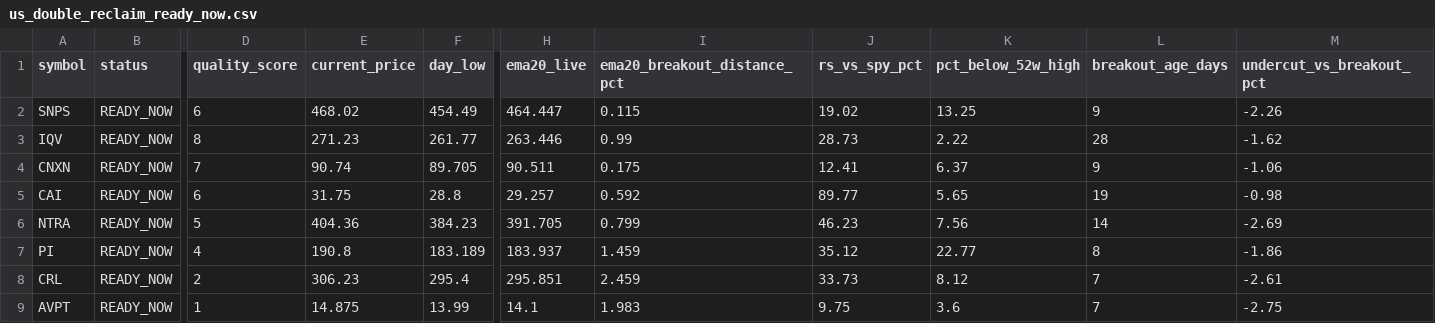
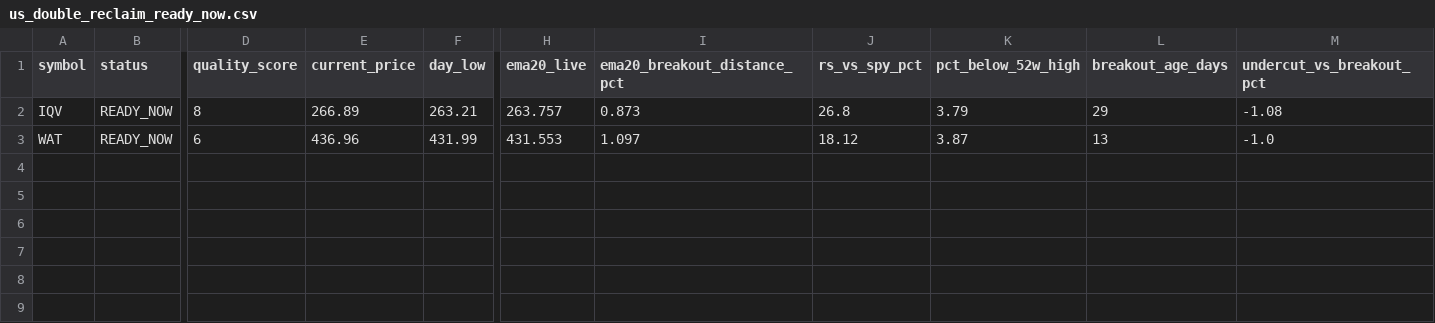
Before and after one commit to fwd5t2g5cw-ops/-daily-market-scanner, a CSV file: latest/us/us_double_reclaim_ready_now.csv, drawn as a sheet; only a part is shown, gaps mark what is left out; removed rows and columns are numbered as before the commit, all else as after; rows hold the shown columns only; the diff names each change by its address in the sheet, - before the commit and + after, or states it on an @@ line.

```diff
--- a/latest/us/us_double_reclaim_ready_now.csv
+++ b/latest/us/us_double_reclaim_ready_now.csv
-row 2: SNPS | READY_NOW | 6 | 468.02 | 454.49 | 464.447 | 0.115 | 19.02 | 13.25 | 9 | -2.26
-E2 (current_price): 271.23
+E2 (current_price): 266.89
-F2 (day_low): 261.77
+F2 (day_low): 263.21
-H2 (ema20_live): 263.446
+H2 (ema20_live): 263.757
-I2 (ema20_breakout_distance_pct): 0.99
+I2 (ema20_breakout_distance_pct): 0.873
-J2 (rs_vs_spy_pct): 28.73
+J2 (rs_vs_spy_pct): 26.8
-K2 (pct_below_52w_high): 2.22
+K2 (pct_below_52w_high): 3.79
-L2 (breakout_age_days): 28
+L2 (breakout_age_days): 29
-M2 (undercut_vs_breakout_pct): -1.62
+M2 (undercut_vs_breakout_pct): -1.08
-row 4: CNXN | READY_NOW | 7 | 90.74 | 89.705 | 90.511 | 0.175 | 12.41 | 6.37 | 9 | -1.06
-row 5: CAI | READY_NOW | 6 | 31.75 | 28.8 | 29.257 | 0.592 | 89.77 | 5.65 | 19 | -0.98
-row 6: NTRA | READY_NOW | 5 | 404.36 | 384.23 | 391.705 | 0.799 | 46.23 | 7.56 | 14 | -2.69
-row 7: PI | READY_NOW | 4 | 190.8 | 183.189 | 183.937 | 1.459 | 35.12 | 22.77 | 8 | -1.86
-row 8: CRL | READY_NOW | 2 | 306.23 | 295.4 | 295.851 | 2.459 | 33.73 | 8.12 | 7 | -2.61
-row 9: AVPT | READY_NOW | 1 | 14.875 | 13.99 | 14.1 | 1.983 | 9.75 | 3.6 | 7 | -2.75
+row 3: WAT | READY_NOW | 6 | 436.96 | 431.99 | 431.553 | 1.097 | 18.12 | 3.87 | 13 | -1.0
```
Also changed, not shown: latest/us/us_double_reclaim_all.csv, latest/us/us_double_reclaim_today.csv, 8 other files.
